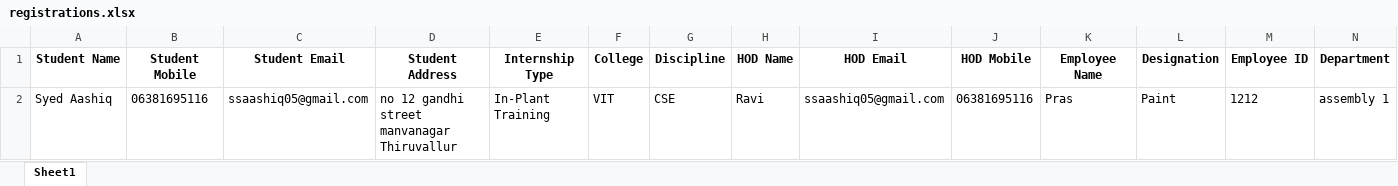
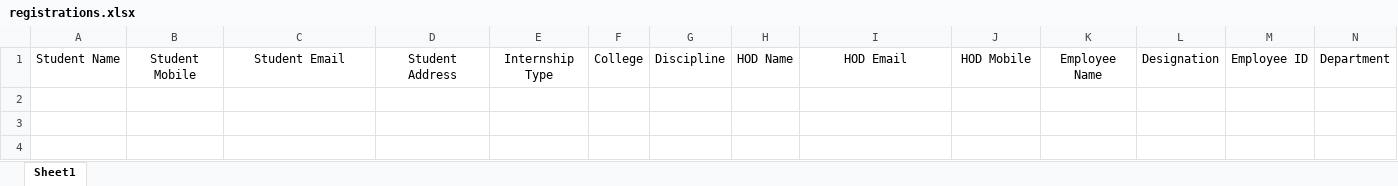
Before and after one commit to SyedAashiqAhmed/hyundai-internship-portal, an Excel workbook: registrations.xlsx, sheet Sheet1, drawn as a sheet; only a part is shown; values as stored, in another font and other column widths than the file's, no borders; rows hold the shown columns only; the diff covers the shown part only; the diff names each change by its address in the sheet, - before the commit and + after, or states it on an @@ line.

Commit message:
Cleared entries

```diff
--- a/registrations.xlsx (sheet Sheet1)
+++ b/registrations.xlsx (sheet Sheet1)
-A1:N1 bold: on
+A1:N1 bold: off
-row 2: Syed Aashiq | 06381695116 | ssaashiq05@gmail.com | no 12 gandhi street manvanagar Thiruvallur | In-Plant Training | VIT | CSE | Ravi | ssaashiq05@gmail.com | 06381695116 | Pras | Paint | 1212 | assembly 1
```
Also changed, not shown: cell formats elsewhere in this sheet.
